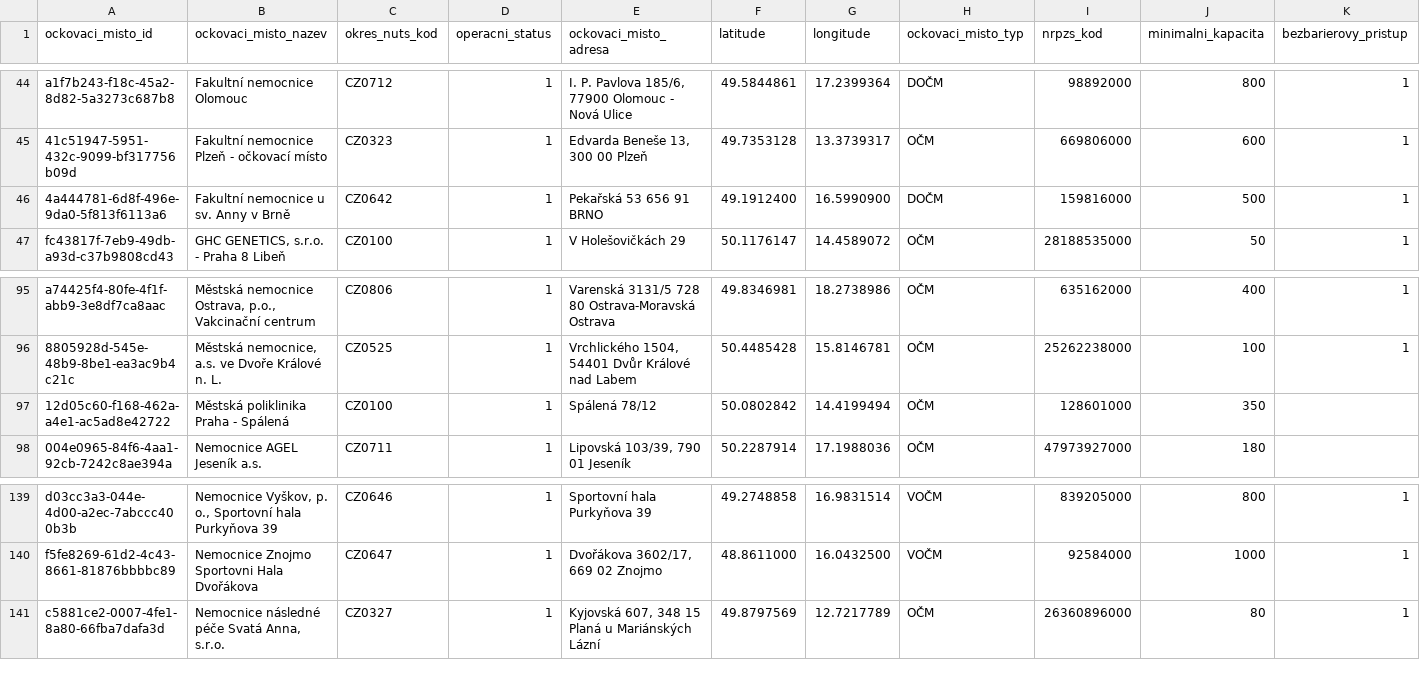
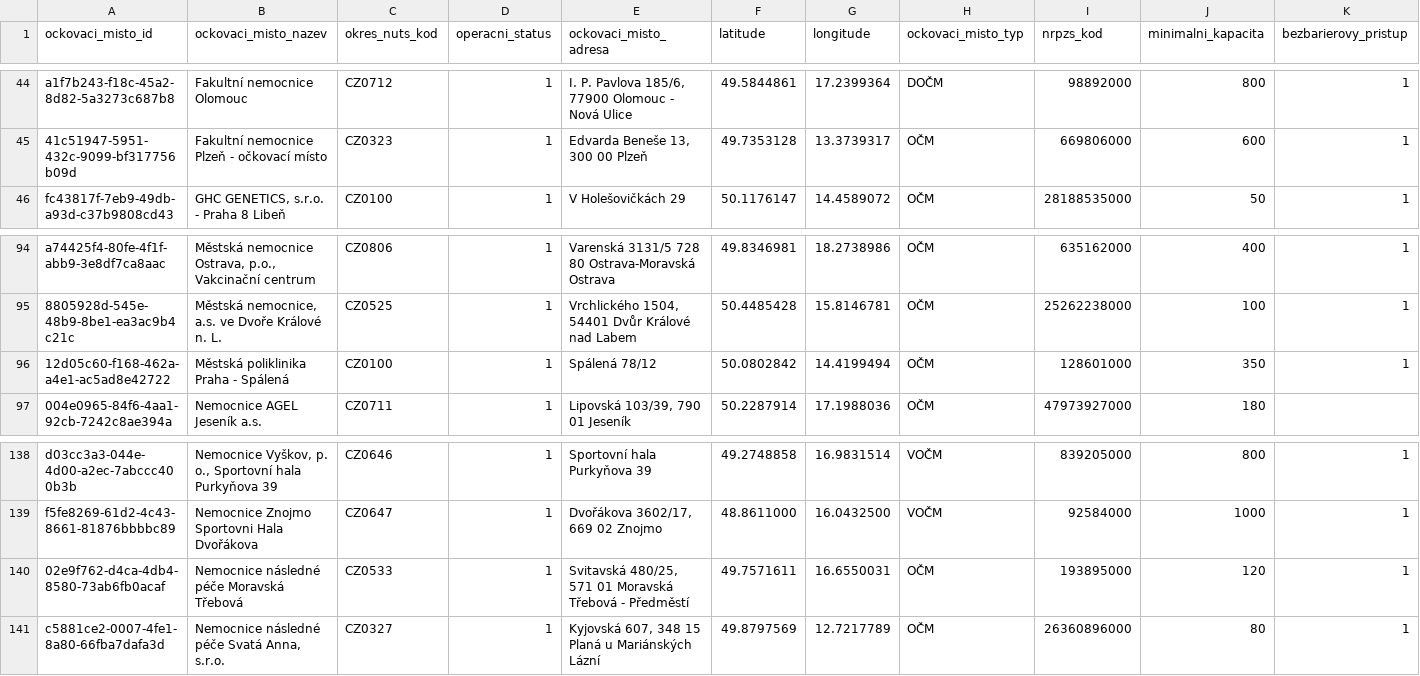
Before and after one commit to michalskop/mzcr-cz-covid-19-data, a CSV file: prehled-ockovacich-mist.csv, drawn as a sheet; only a part is shown, gaps mark what is left out.

```diff
--- a/prehled-ockovacich-mist.csv
+++ b/prehled-ockovacich-mist.csv
@@ -45,3 +45,2 @@ a1f7b243-f18c-45a2-8d82-5a3273c687b8,"Fakultní nemocnice Olomouc",CZ0712,1,"I.
 41c51947-5951-432c-9099-bf317756b09d,"Fakultní nemocnice Plzeň - očkovací místo",CZ0323,1,"Edvarda Beneše 13, 300 00 Plzeň",49.7353128,13.3739317,OČM,669806000,600,1
-4a444781-6d8f-496e-9da0-5f813f6113a6,"Fakultní nemocnice u sv. Anny v Brně",CZ0642,1,"Pekařská 53 656 91 BRNO",49.1912400,16.5990900,DOČM,159816000,500,1
 fc43817f-7eb9-49db-a93d-c37b9808cd43,"GHC GENETICS, s.r.o. - Praha 8 Libeň",CZ0100,1,"V Holešovičkách 29",50.1176147,14.4589072,OČM,28188535000,50,1
@@ -96,3 +95,3 @@ a74425f4-80fe-4f1f-abb9-3e8df7ca8aac,"Městská nemocnice Ostrava, p.o., Vakcina
 8805928d-545e-48b9-8be1-ea3ac9b4c21c,"Městská nemocnice, a.s. ve Dvoře Králové n. L.",CZ0525,1,"Vrchlického 1504, 54401 Dvůr Králové nad Labem",50.4485428,15.8146781,OČM,25262238000,100,1
-12d05c60-f168-462a-a4e1-ac5ad8e42722,"Městská poliklinika Praha - Spálená",CZ0100,1,"Spálená 78/12",50.0802842,14.4199494,OČM,128601000,350,
+12d05c60-f168-462a-a4e1-ac5ad8e42722,"Městská poliklinika Praha - Spálená",CZ0100,1,"Spálená 78/12",50.0802842,14.4199494,OČM,128601000,350,1
 004e0965-84f6-4aa1-92cb-7242c8ae394a,"Nemocnice AGEL Jeseník a.s.",CZ0711,1,"Lipovská 103/39, 790 01 Jeseník",50.2287914,17.1988036,OČM,47973927000,180,
@@ -140,2 +139,3 @@ d03cc3a3-044e-4d00-a2ec-7abccc400b3b,"Nemocnice Vyškov, p. o., Sportovní hala
 f5fe8269-61d2-4c43-8661-81876bbbbc89,"Nemocnice Znojmo Sportovni Hala Dvořákova",CZ0647,1,"Dvořákova 3602/17, 669 02 Znojmo",48.8611000,16.0432500,VOČM,92584000,1000,1
+02e9f762-d4ca-4db4-8580-73ab6fb0acaf,"Nemocnice následné péče Moravská Třebová",CZ0533,1,"Svitavská 480/25, 571 01 Moravská Třebová - Předměstí",49.7571611,16.6550031,OČM,193895000,120,1
 c5881ce2-0007-4fe1-8a80-66fba7dafa3d,"Nemocnice následné péče Svatá Anna, s.r.o.",CZ0327,1,"Kyjovská 607,   348 15 Planá u Mariánských Lázní",49.8797569,12.7217789,OČM,26360896000,80,1
```
Also changed, not shown: hospitalizace.csv, mestske-casti.csv, 9 other files.
